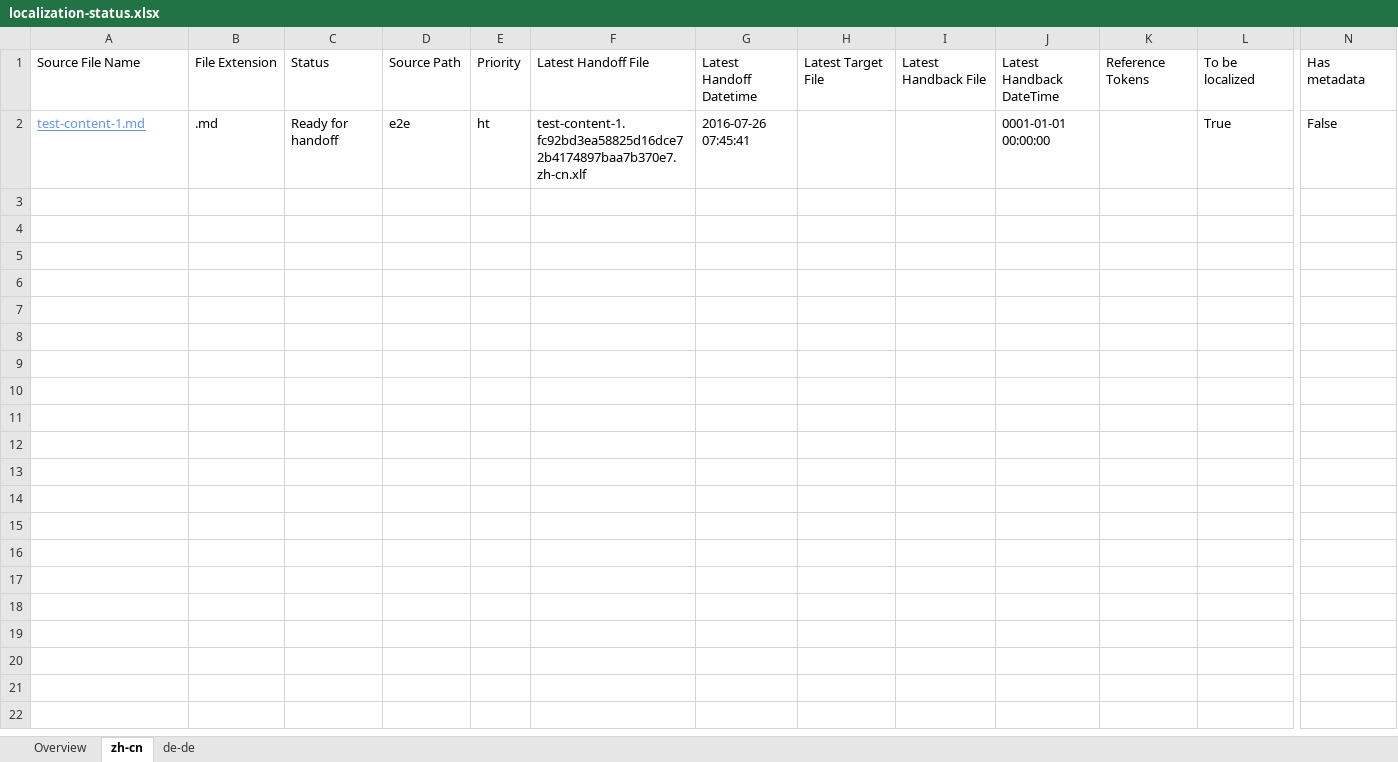
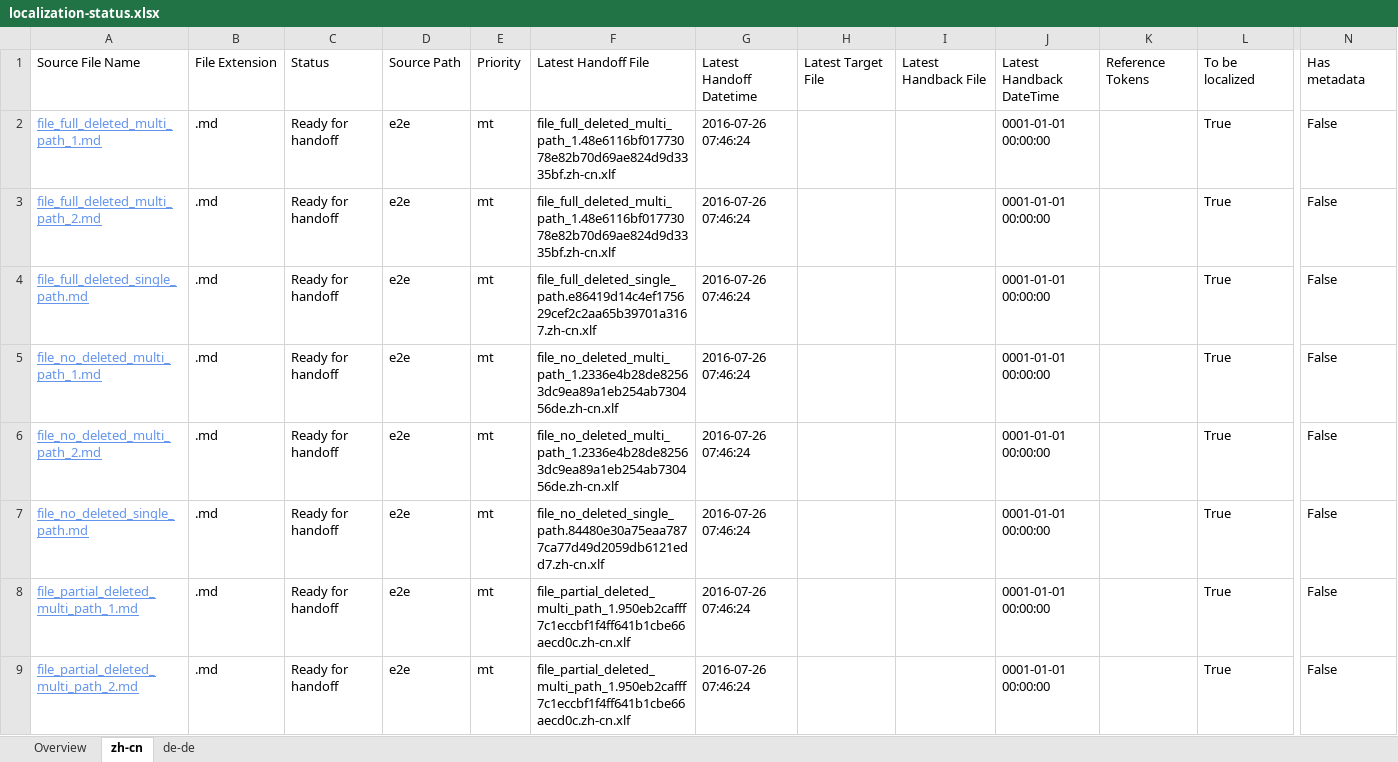
Before and after one commit to OpenLocalizationTestOrg/olhandback-e2e, an Excel workbook: ol-handback/OpenLocalizationTestOrg/oltest/yuwzho/localization-status.xlsx, sheet zh-cn, drawn as a sheet; only a part is shown, gaps mark what is left out; values as stored, in another font and other column widths than the file's, no borders; table styles not drawn; addresses are those after the commit; rows hold the shown columns only; the diff names each change by its address in the sheet, - before the commit and + after, or states it on an @@ line.

Commit message:
Generate Report for Handoff

```diff
--- a/ol-handback/OpenLocalizationTestOrg/oltest/yuwzho/localization-status.xlsx (sheet zh-cn)
+++ b/ol-handback/OpenLocalizationTestOrg/oltest/yuwzho/localization-status.xlsx (sheet zh-cn)
+row 2: file_full_deleted_multi_path_1.md | .md | Ready for handoff | e2e | mt | file_full_deleted_multi_path_1.48e6116bf01773078e82b70d69ae824d9d3335bf.zh-cn.xlf | 2016-07-26 07:46:24 |  |  | 0001-01-01 00:00:00 |  | True | False
+row 3: file_full_deleted_multi_path_2.md | .md | Ready for handoff | e2e | mt | file_full_deleted_multi_path_1.48e6116bf01773078e82b70d69ae824d9d3335bf.zh-cn.xlf | 2016-07-26 07:46:24 |  |  | 0001-01-01 00:00:00 |  | True | False
+row 4: file_full_deleted_single_path.md | .md | Ready for handoff | e2e | mt | file_full_deleted_single_path.e86419d14c4ef175629cef2c2aa65b39701a3167.zh-cn.xlf | 2016-07-26 07:46:24 |  |  | 0001-01-01 00:00:00 |  | True | False
+row 5: file_no_deleted_multi_path_1.md | .md | Ready for handoff | e2e | mt | file_no_deleted_multi_path_1.2336e4b28de82563dc9ea89a1eb254ab730456de.zh-cn.xlf | 2016-07-26 07:46:24 |  |  | 0001-01-01 00:00:00 |  | True | False
+row 6: file_no_deleted_multi_path_2.md | .md | Ready for handoff | e2e | mt | file_no_deleted_multi_path_1.2336e4b28de82563dc9ea89a1eb254ab730456de.zh-cn.xlf | 2016-07-26 07:46:24 |  |  | 0001-01-01 00:00:00 |  | True | False
-A7: test-content-1.md
+A7: file_no_deleted_single_path.md
-E7: ht
+E7: mt
-F7: test-content-1.fc92bd3ea58825d16dce72b4174897baa7b370e7.zh-cn.xlf
+F7: file_no_deleted_single_path.84480e30a75eaa7877ca77d49d2059db6121edd7.zh-cn.xlf
-G7: 2016-07-26 07:45:41
+G7: 2016-07-26 07:46:24
+row 8: file_partial_deleted_multi_path_1.md | .md | Ready for handoff | e2e | mt | file_partial_deleted_multi_path_1.950eb2cafff7c1eccbf1f4ff641b1cbe66aecd0c.zh-cn.xlf | 2016-07-26 07:46:24 |  |  | 0001-01-01 00:00:00 |  | True | False
+row 9: file_partial_deleted_multi_path_2.md | .md | Ready for handoff | e2e | mt | file_partial_deleted_multi_path_1.950eb2cafff7c1eccbf1f4ff641b1cbe66aecd0c.zh-cn.xlf | 2016-07-26 07:46:24 |  |  | 0001-01-01 00:00:00 |  | True | False
```
Also changed, not shown: sheet de-de, sheet Overview.
